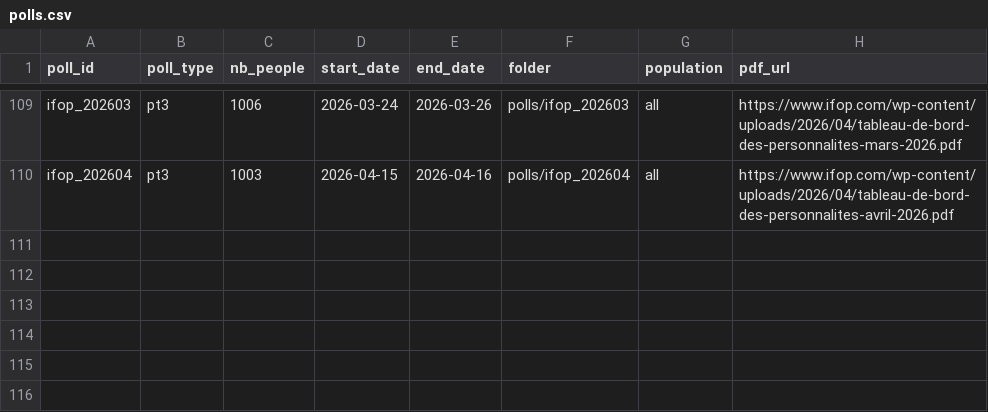
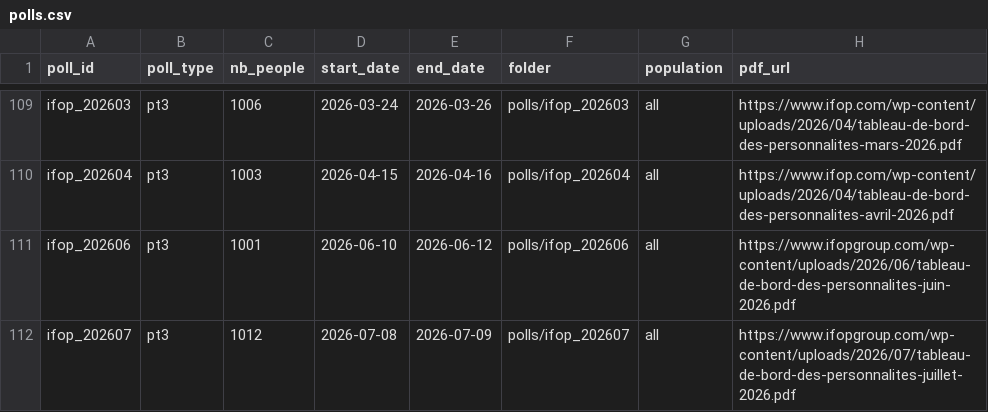
Before and after one commit to MieuxVoter/mj-database-2027, a CSV file: polls.csv, drawn as a sheet; only a part is shown, gaps mark what is left out; the diff names each change by its address in the sheet, - before the commit and + after, or states it on an @@ line.

Commit message:
[IFOP] Added ifop_202606, ifop_202607

```diff
--- a/polls.csv
+++ b/polls.csv
+row 111: ifop_202606 | pt3 | 1001 | 2026-06-10 | 2026-06-12 | polls/ifop_202606 | all | https://www.ifopgroup.com/wp-content/uploads/2026/06/tableau-de-bord-des-personnalites-juin-2026.pdf
+row 112: ifop_202607 | pt3 | 1012 | 2026-07-08 | 2026-07-09 | polls/ifop_202607 | all | https://www.ifopgroup.com/wp-content/uploads/2026/07/tableau-de-bord-des-personnalites-juillet-2026.pdf
```
Also changed, not shown: candidates.csv, 2 other files.
